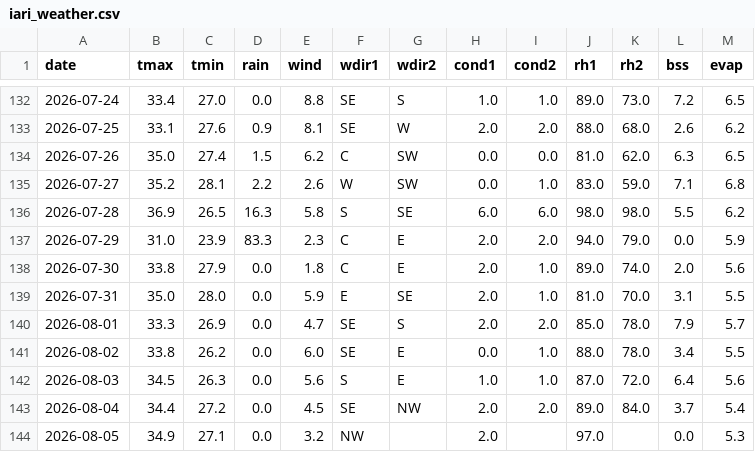
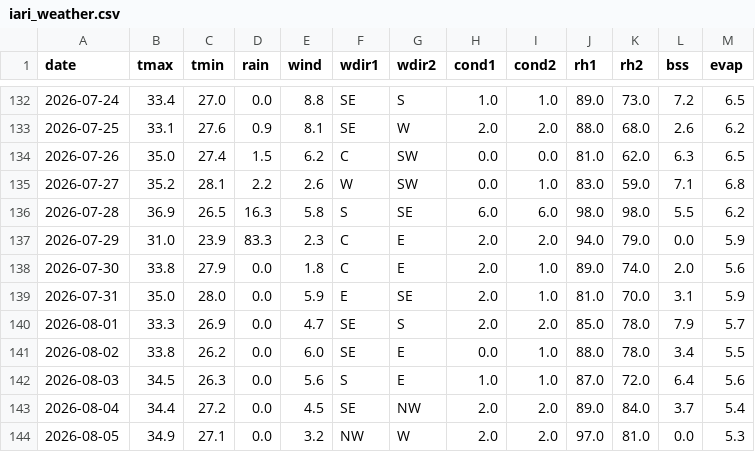
Before and after one commit to rameshram96/iari_weather_data, a CSV file: data/iari_weather.csv, drawn as a sheet; only a part is shown, gaps mark what is left out.

```diff
--- a/data/iari_weather.csv
+++ b/data/iari_weather.csv
@@ -138,3 +138,3 @@ date,tmax,tmin,rain,wind,wdir1,wdir2,cond1,cond2,rh1,rh2,bss,evap
 2026-07-30,33.8,27.9,0.0,1.8,C,E,2.0,1.0,89.0,74.0,2.0,5.6
-2026-07-31,35.0,28.0,0.0,5.9,E,SE,2.0,1.0,81.0,70.0,3.1,5.5
+2026-07-31,35.0,28.0,0.0,5.9,E,SE,2.0,1.0,81.0,70.0,3.1,5.9
 2026-08-01,33.3,26.9,0.0,4.7,SE,S,2.0,2.0,85.0,78.0,7.9,5.7
@@ -143,2 +143,2 @@ date,tmax,tmin,rain,wind,wdir1,wdir2,cond1,cond2,rh1,rh2,bss,evap
 2026-08-04,34.4,27.2,0.0,4.5,SE,NW,2.0,2.0,89.0,84.0,3.7,5.4
-2026-08-05,34.9,27.1,0.0,3.2,NW,,2.0,,97.0,,0.0,5.3
+2026-08-05,34.9,27.1,0.0,3.2,NW,W,2.0,2.0,97.0,81.0,0.0,5.3
```
Also changed, not shown: 1 other file.
